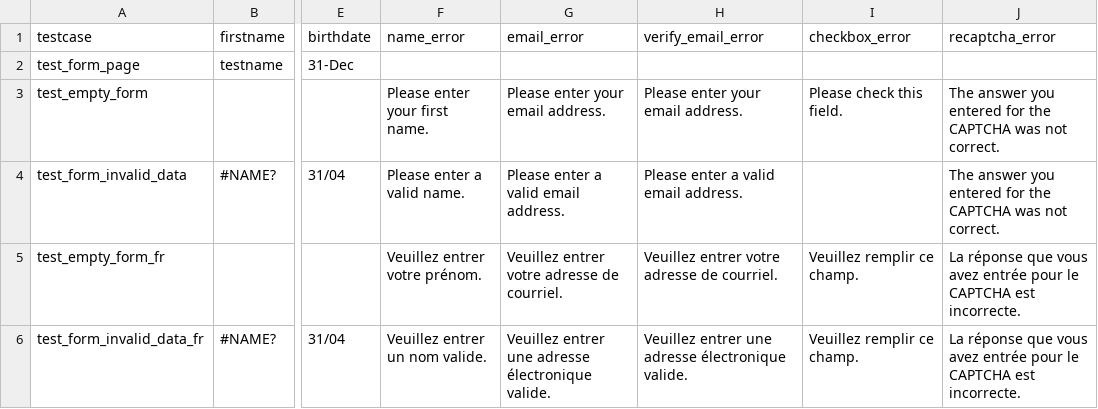
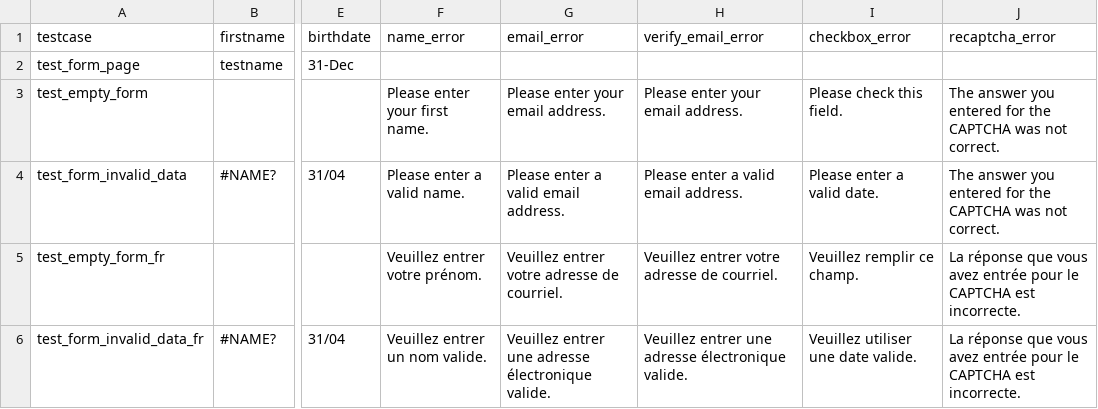
Before and after one commit to sairaj2365/CRM, a CSV file: test_data/form_data.csv, drawn as a sheet; only a part is shown, gaps mark what is left out; the diff names each change by its address in the sheet, - before the commit and + after, or states it on an @@ line.

```diff
--- a/test_data/form_data.csv
+++ b/test_data/form_data.csv
-I4 (checkbox_error): (empty)
+I4 (checkbox_error): Please enter a valid date.
-I6 (checkbox_error): Veuillez remplir ce champ.
+I6 (checkbox_error): Veuillez utiliser une date valide.
```
Also changed, not shown: 27 other files.
